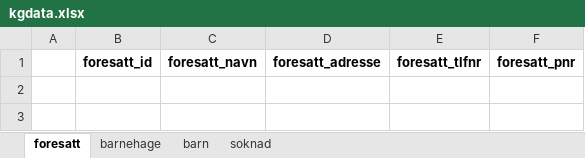
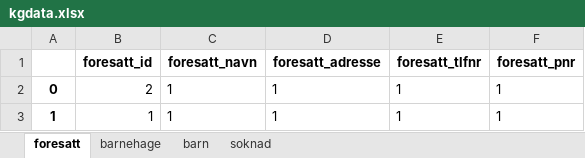
Before and after one commit to siljesolberg/Oblig-5, an Excel workbook: barnehage/kgdata.xlsx, sheet foresatt, drawn as a sheet; values as stored, in another font and other column widths than the file's, no borders; the diff names each change by its address in the sheet, - before the commit and + after, or states it on an @@ line.

```diff
--- a/barnehage/kgdata.xlsx (sheet foresatt)
+++ b/barnehage/kgdata.xlsx (sheet foresatt)
+row 2: 0 | 2 | 1 | 1 | 1 | 1
+row 3: 1 | 1 | 1 | 1 | 1 | 1
```
Also changed, not shown: sheet soknad, sheet barn, 5 other files.
